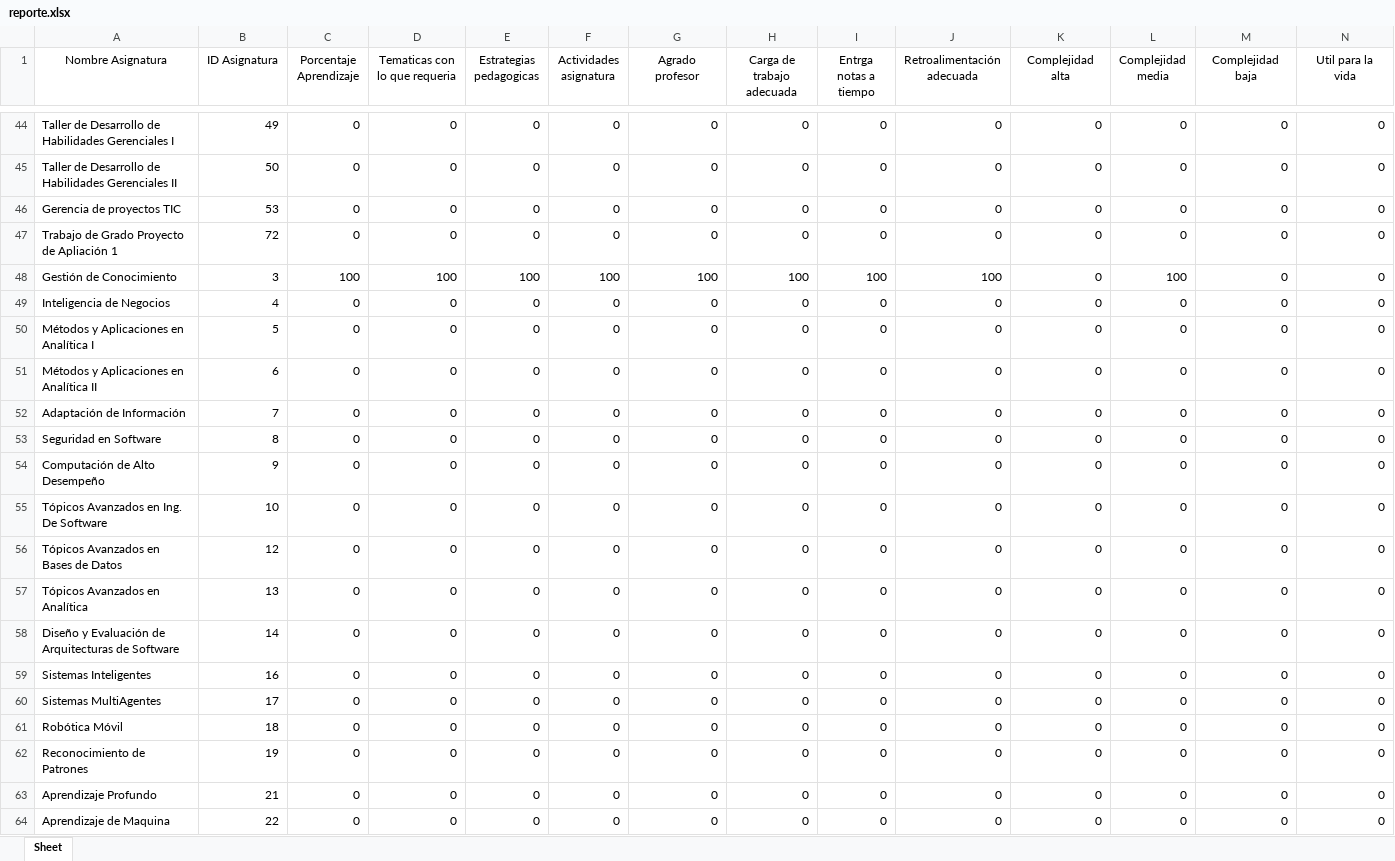
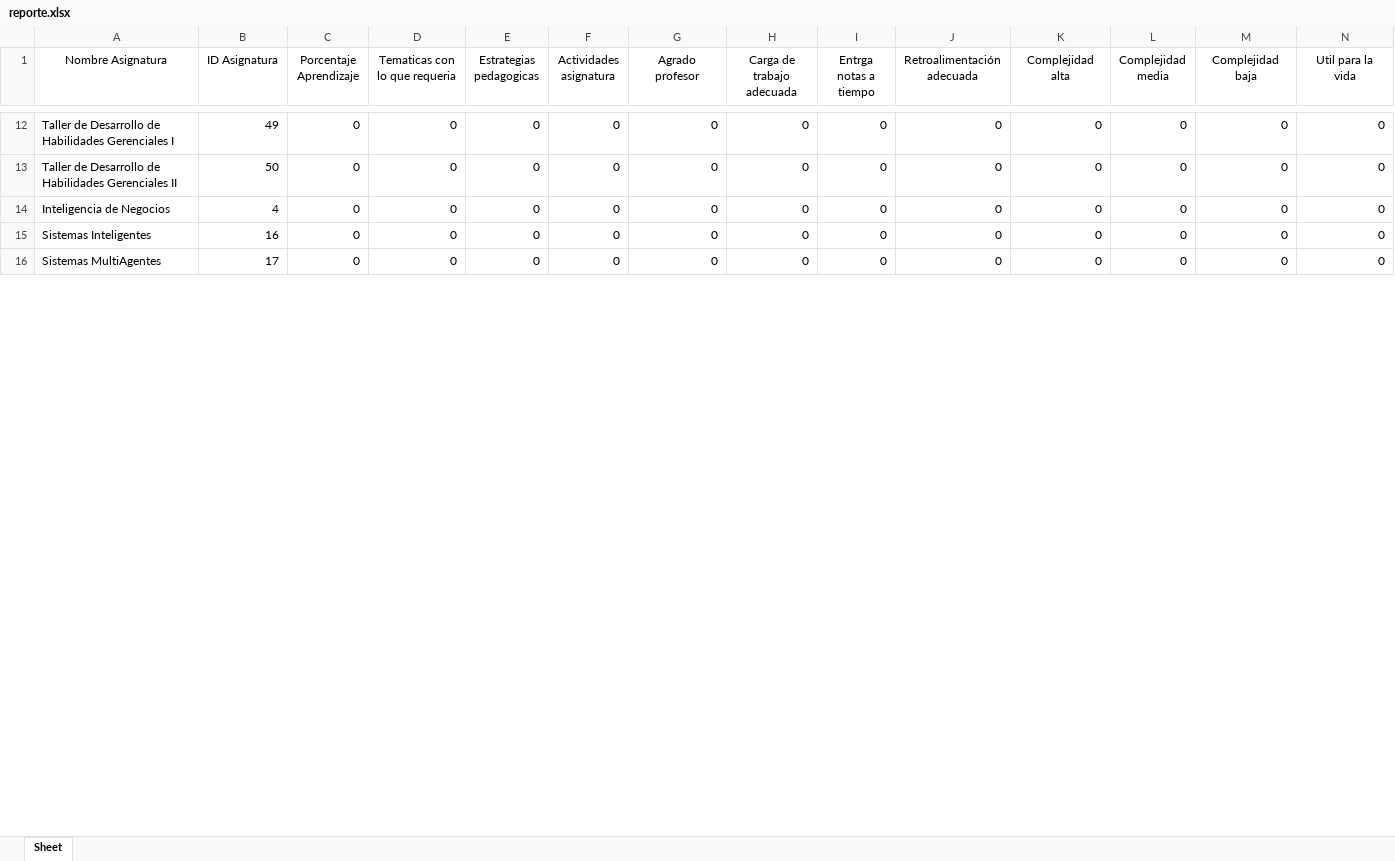
Before and after one commit to Laura-Mora/Back-PEZ, an Excel workbook: back_pez/reporte.xlsx, sheet Sheet, drawn as a sheet; only a part is shown, gaps mark what is left out; values as stored, in another font and other column widths than the file's, no borders; rows hold the shown columns only; the diff covers the shown part only; the diff names each change by its address in the sheet, - before the commit and + after, or states it on an @@ line.

```diff
--- a/back_pez/reporte.xlsx (sheet Sheet)
+++ b/back_pez/reporte.xlsx (sheet Sheet)
-row 46: Gerencia de proyectos TIC | 53 | 0 | 0 | 0 | 0 | 0 | 0 | 0 | 0 | 0 | 0 | 0 | 0
-row 47: Trabajo de Grado Proyecto de Apliación 1 | 72 | 0 | 0 | 0 | 0 | 0 | 0 | 0 | 0 | 0 | 0 | 0 | 0
-row 48: Gestión de Conocimiento | 3 | 100 | 100 | 100 | 100 | 100 | 100 | 100 | 100 | 0 | 100 | 0 | 0
-row 50: Métodos y Aplicaciones en Analítica I | 5 | 0 | 0 | 0 | 0 | 0 | 0 | 0 | 0 | 0 | 0 | 0 | 0
-row 51: Métodos y Aplicaciones en Analítica II | 6 | 0 | 0 | 0 | 0 | 0 | 0 | 0 | 0 | 0 | 0 | 0 | 0
-row 52: Adaptación de Información | 7 | 0 | 0 | 0 | 0 | 0 | 0 | 0 | 0 | 0 | 0 | 0 | 0
-row 53: Seguridad en Software | 8 | 0 | 0 | 0 | 0 | 0 | 0 | 0 | 0 | 0 | 0 | 0 | 0
-row 54: Computación de Alto Desempeño | 9 | 0 | 0 | 0 | 0 | 0 | 0 | 0 | 0 | 0 | 0 | 0 | 0
-row 55: Tópicos Avanzados en Ing. De Software | 10 | 0 | 0 | 0 | 0 | 0 | 0 | 0 | 0 | 0 | 0 | 0 | 0
-row 56: Tópicos Avanzados en Bases de Datos | 12 | 0 | 0 | 0 | 0 | 0 | 0 | 0 | 0 | 0 | 0 | 0 | 0
-row 57: Tópicos Avanzados en Analítica | 13 | 0 | 0 | 0 | 0 | 0 | 0 | 0 | 0 | 0 | 0 | 0 | 0
-row 58: Diseño y Evaluación de Arquitecturas de Software | 14 | 0 | 0 | 0 | 0 | 0 | 0 | 0 | 0 | 0 | 0 | 0 | 0
-row 61: Robótica Móvil | 18 | 0 | 0 | 0 | 0 | 0 | 0 | 0 | 0 | 0 | 0 | 0 | 0
-row 62: Reconocimiento de Patrones | 19 | 0 | 0 | 0 | 0 | 0 | 0 | 0 | 0 | 0 | 0 | 0 | 0
-row 63: Aprendizaje Profundo | 21 | 0 | 0 | 0 | 0 | 0 | 0 | 0 | 0 | 0 | 0 | 0 | 0
-row 64: Aprendizaje de Maquina | 22 | 0 | 0 | 0 | 0 | 0 | 0 | 0 | 0 | 0 | 0 | 0 | 0
```
Also changed, not shown: 47 removed rows and 6 edited cells elsewhere in this sheet, 1 other file.
